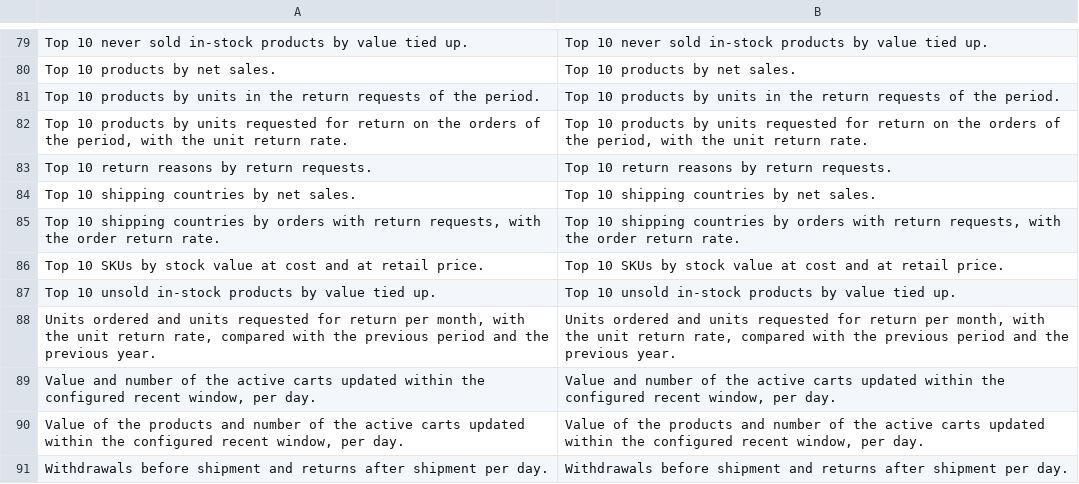
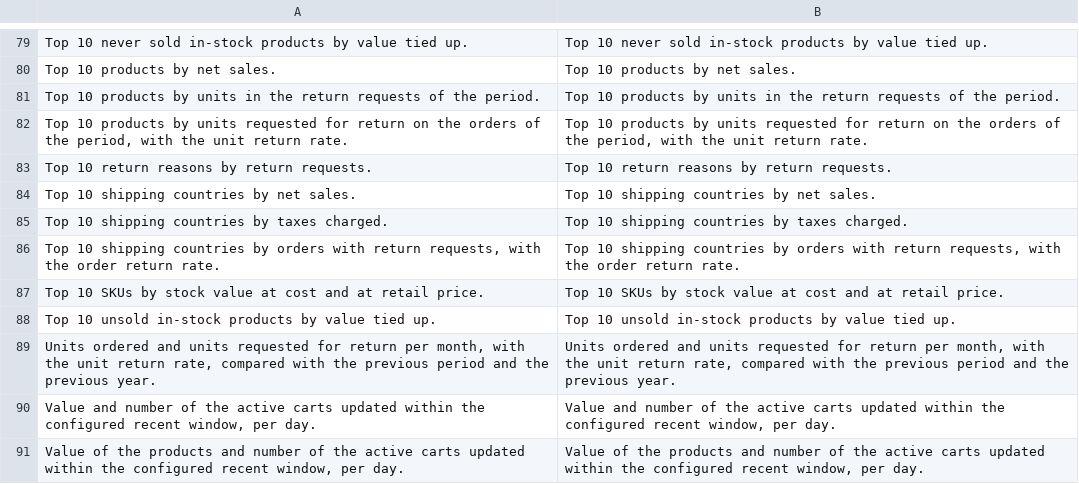
Before and after one commit to mage-os-lab/module-dashboard-chart, a CSV file: i18n/en_US.csv, drawn as a sheet; only a part is shown, gaps mark what is left out; the shorter side is filled out with more unchanged rows.

```diff
--- a/i18n/en_US.csv
+++ b/i18n/en_US.csv
@@ -84,2 +84,3 @@
 "Top 10 shipping countries by net sales.","Top 10 shipping countries by net sales."
+"Top 10 shipping countries by taxes charged.","Top 10 shipping countries by taxes charged."
 "Top 10 shipping countries by orders with return requests, with the order return rate.","Top 10 shipping countries by orders with return requests, with the order return rate."
```
Also changed, not shown: i18n/de_DE.csv, i18n/es_ES.csv, 5 other files.
